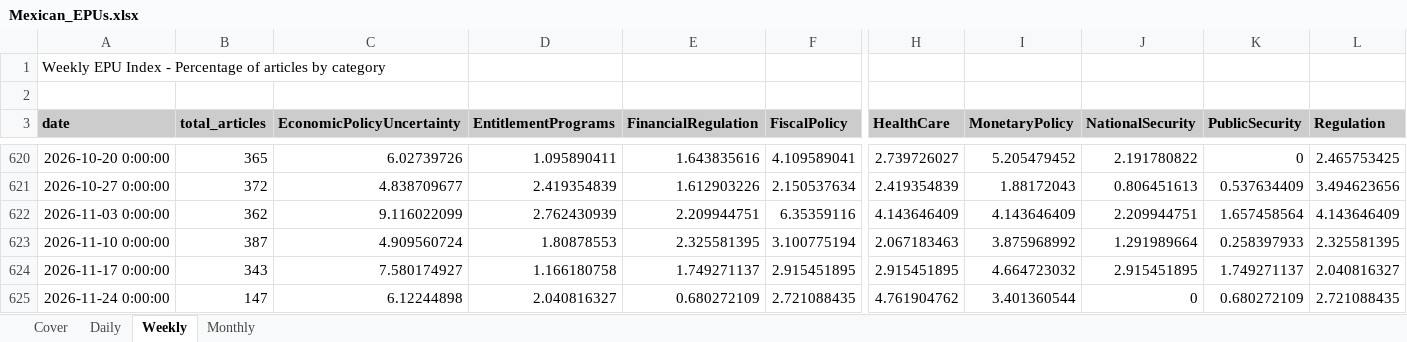
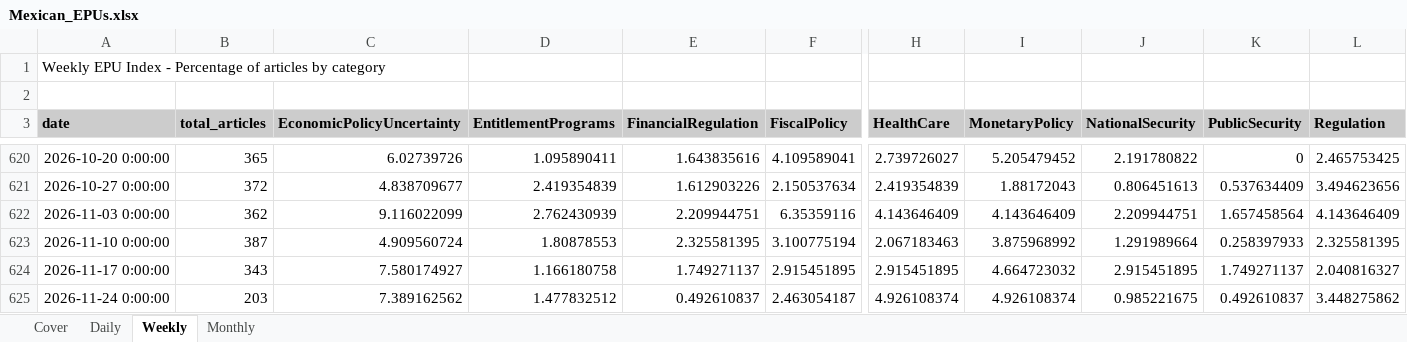
Before and after one commit to adentler1/MonitoringMexico, an Excel workbook: Mexican_EPUs.xlsx, sheet Weekly, drawn as a sheet; only a part is shown, gaps mark what is left out; values as stored, in another font and other column widths than the file's, no borders; the diff covers the shown part only; the diff names each change by its address in the sheet, - before the commit and + after, or states it on an @@ line.

```diff
--- a/Mexican_EPUs.xlsx (sheet Weekly)
+++ b/Mexican_EPUs.xlsx (sheet Weekly)
-B625 (total_articles): 147
+B625 (total_articles): 203
-C625 (EconomicPolicyUncertainty): 6.12244898
+C625 (EconomicPolicyUncertainty): 7.389162562
-D625 (EntitlementPrograms): 2.040816327
+D625 (EntitlementPrograms): 1.477832512
-E625 (FinancialRegulation): 0.680272109
+E625 (FinancialRegulation): 0.492610837
-F625 (FiscalPolicy): 2.721088435
+F625 (FiscalPolicy): 2.463054187
-H625 (HealthCare): 4.761904762
+H625 (HealthCare): 4.926108374
-I625 (MonetaryPolicy): 3.401360544
+I625 (MonetaryPolicy): 4.926108374
-J625 (NationalSecurity): 0
+J625 (NationalSecurity): 0.985221675
-K625 (PublicSecurity): 0.680272109
+K625 (PublicSecurity): 0.492610837
-L625 (Regulation): 2.721088435
+L625 (Regulation): 3.448275862
```
Also changed, not shown: 5 edited cells elsewhere in this sheet, sheet Daily, sheet Monthly, sheet Cover.
